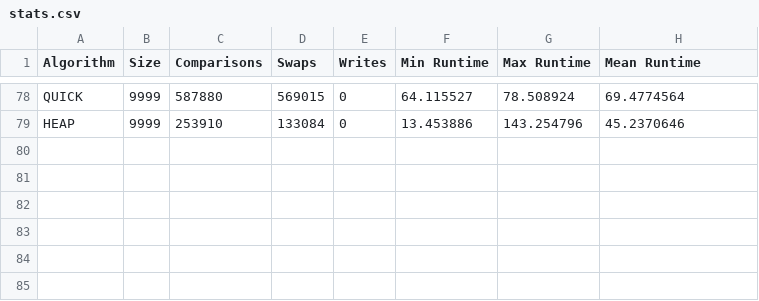
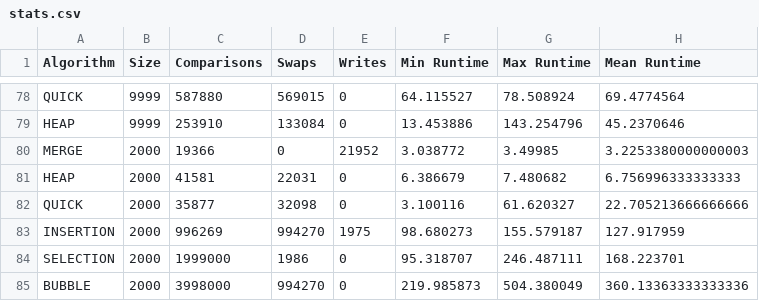
Before and after one commit to nelatawy/SortingVisualizer, a CSV file: stats.csv, drawn as a sheet; only a part is shown, gaps mark what is left out.

```diff
--- a/stats.csv
+++ b/stats.csv
@@ -79 +79,7 @@ QUICK,9999,587880,569015,0,64.115527,78.508924,69.4774564
 HEAP,9999,253910,133084,0,13.453886,143.254796,45.2370646
+MERGE,2000,19366,0,21952,3.038772,3.49985,3.2253380000000003
+HEAP,2000,41581,22031,0,6.386679,7.480682,6.756996333333333
+QUICK,2000,35877,32098,0,3.100116,61.620327,22.705213666666666
+INSERTION,2000,996269,994270,1975,98.680273,155.579187,127.917959
+SELECTION,2000,1999000,1986,0,95.318707,246.487111,168.223701
+BUBBLE,2000,3998000,994270,0,219.985873,504.380049,360.13363333333336
```
Also changed, not shown: 3 other files.
